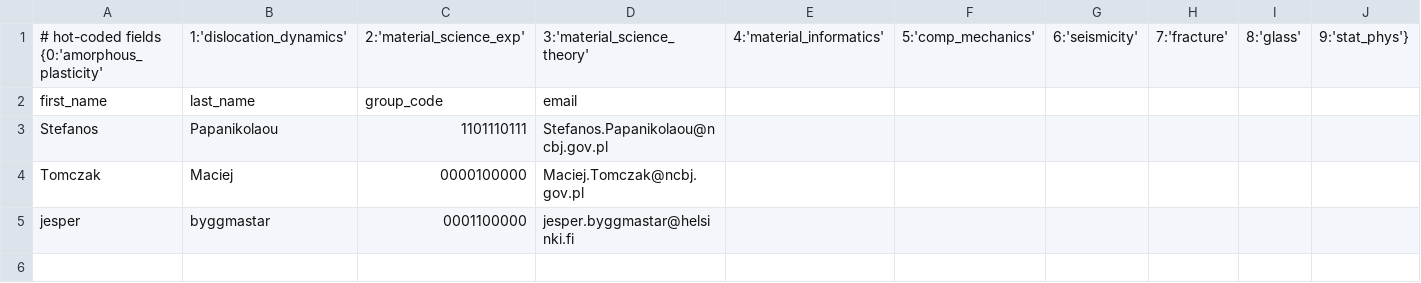
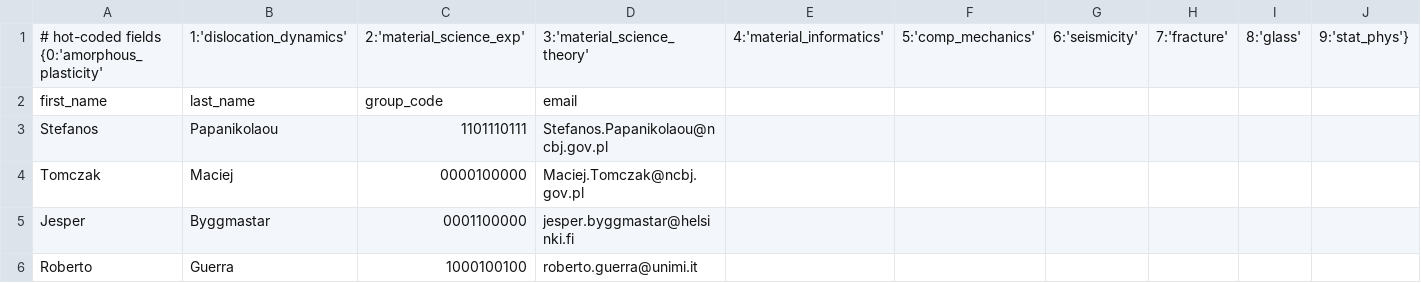
Before and after one commit to kkarimi62/academicContacts, a CSV file: academicContacts.csv, drawn as a sheet.

Commit message:
add roberto

```diff
--- a/academicContacts.csv
+++ b/academicContacts.csv
@@ -4,2 +4,3 @@ Stefanos,Papanikolaou,1101110111,Stefanos.Papanikolaou@ncbj.gov.pl
 Tomczak,Maciej,0000100000,Maciej.Tomczak@ncbj.gov.pl
-jesper,byggmastar,0001100000,jesper.byggmastar@helsinki.fi
+Jesper,Byggmastar,0001100000,jesper.byggmastar@helsinki.fi
+Roberto,Guerra,1000100100,roberto.guerra@unimi.it
```
